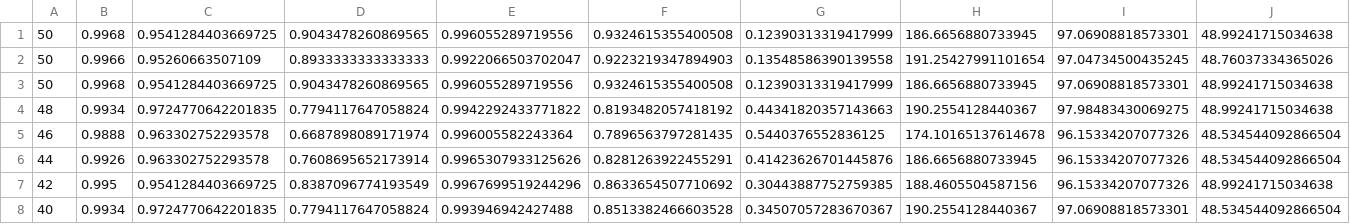
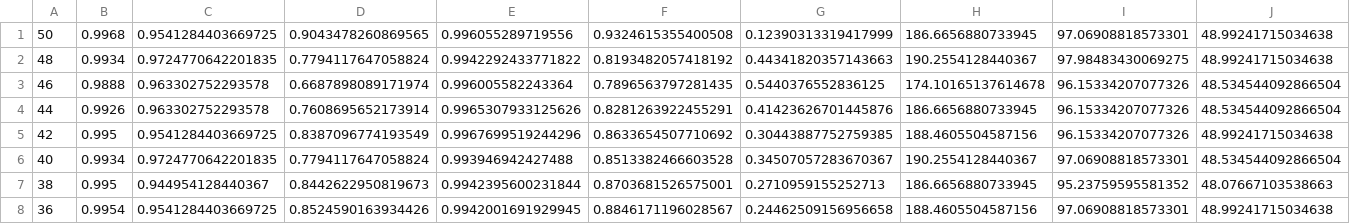
Before and after one commit to bii-dpi/drugVQA, a CSV file: results/orig_cv_87459307486392109_cv_1_validate_results.csv, drawn as a sheet; only a part is shown; the shorter side is filled out with more unchanged rows; rows hold the shown columns only; the diff names each change by its address in the sheet, - before the commit and + after, or states it on an @@ line.

Commit message:
Corrected some results, added checking utility

```diff
--- a/results/orig_cv_87459307486392109_cv_1_validate_results.csv
+++ b/results/orig_cv_87459307486392109_cv_1_validate_results.csv
-row 2: 50 | 0.9966 | 0.95260663507109 | 0.8933333333333333 | 0.9922066503702047 | 0.9223219347894903 | 0.13548586390139558 | 191.25427991101654 | 97.04734500435245 | 48.76037334365026
-row 3: 50 | 0.9968 | 0.9541284403669725 | 0.9043478260869565 | 0.996055289719556 | 0.9324615355400508 | 0.12390313319417999 | 186.6656880733945 | 97.06908818573301 | 48.99241715034638
```
Also changed, not shown: results/orig_cv_87459307486392109_cv_1_train_results.csv, results/orig_cv_87459307486392109_cv_3_validate_results.csv, 2 other files.
